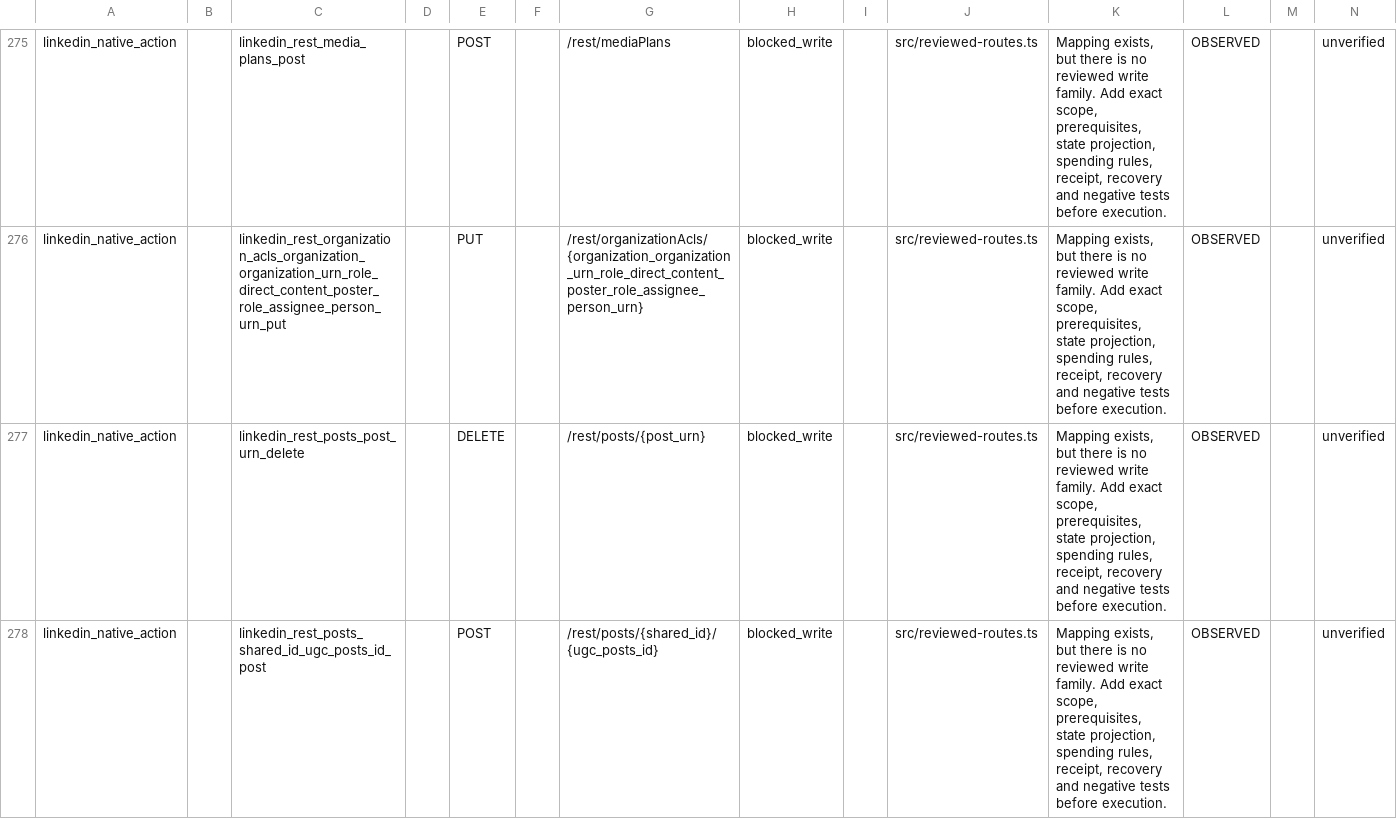
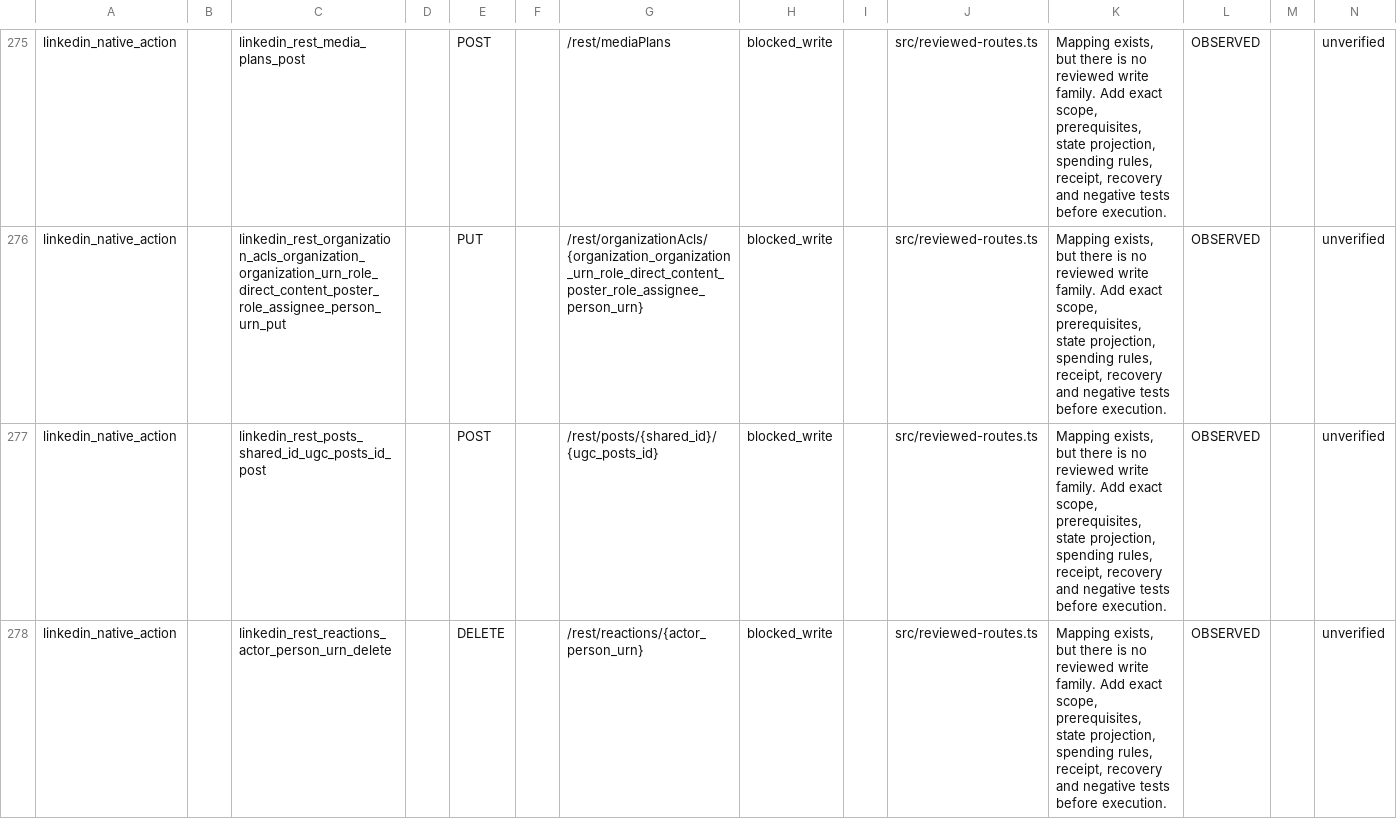
Before and after one commit to magdyezy1/CAMCP, a CSV file: docs/implementation/REMAINING-ACTIONS-2026-09-26.csv, drawn as a sheet; only a part is shown, gaps mark what is left out; the shorter side is filled out with more unchanged rows; the diff covers the shown part only; the diff names each change by its address in the sheet, - before the commit and + after, or states it on an @@ line.

```diff
--- a/docs/implementation/REMAINING-ACTIONS-2026-09-26.csv
+++ b/docs/implementation/REMAINING-ACTIONS-2026-09-26.csv
-row 277: linkedin_native_action |  | linkedin_rest_posts_post_urn_delete |  | DELETE |  | /rest/posts/{post_urn} | blocked_write |  | src/reviewed-routes.ts | Mapping exists, but there is no reviewed write family. Add exact scope, prerequisites, state projection, spending rules, receipt, recovery and negative tests before execution. | OBSERVED |  | unverified
```
Also changed, not shown: 2 removed rows elsewhere in this file, 20 other files.
